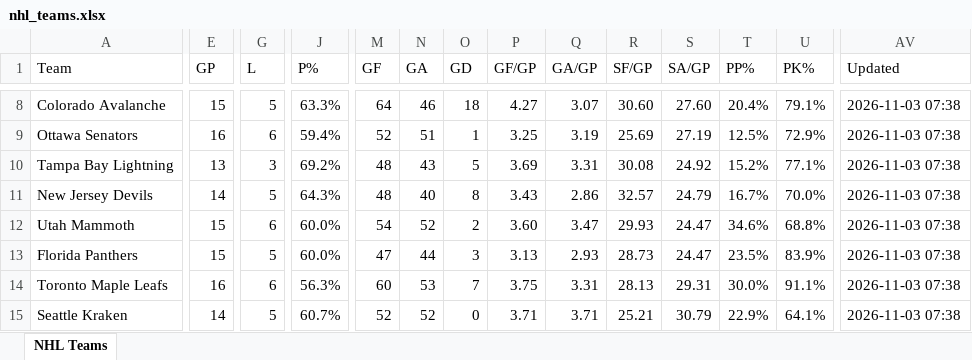
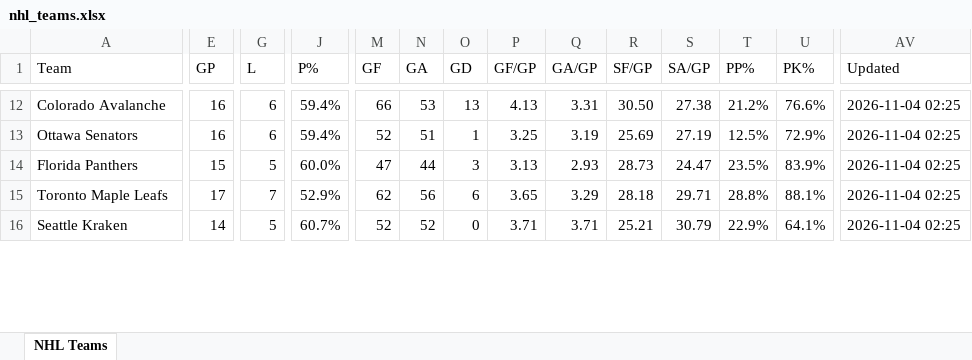
Before and after one commit to msshearin3-creator/nhl-stats-updater, an Excel workbook: data/nhl_teams.xlsx, sheet NHL Teams, drawn as a sheet; only a part is shown, gaps mark what is left out; values as stored, in another font and other column widths than the file's, no borders; table styles not drawn; removed rows and columns are numbered as before the commit, all else as after; rows hold the shown columns only; the diff covers the shown part only; the diff names each change by its address in the sheet, - before the commit and + after, or states it on an @@ line.

```diff
--- a/data/nhl_teams.xlsx (sheet NHL Teams)
+++ b/data/nhl_teams.xlsx (sheet NHL Teams)
-E12 (GP): 15
+E12 (GP): 16
-G12 (L): 5
+G12 (L): 6
-J12 (P%): 63.3%
+J12 (P%): 59.4%
-M12 (GF): 64
+M12 (GF): 66
-N12 (GA): 46
+N12 (GA): 53
-O12 (GD): 18
+O12 (GD): 13
-P12 (GF/GP): 4.27
+P12 (GF/GP): 4.13
-Q12 (GA/GP): 3.07
+Q12 (GA/GP): 3.31
-R12 (SF/GP): 30.60
+R12 (SF/GP): 30.50
-S12 (SA/GP): 27.60
+S12 (SA/GP): 27.38
-T12 (PP%): 20.4%
+T12 (PP%): 21.2%
-U12 (PK%): 79.1%
+U12 (PK%): 76.6%
-AV12:AV13 (Updated): 2026-11-03 07:38
+AV12:AV13 (Updated): 2026-11-04 02:25
-row 10: Tampa Bay Lightning | 13 | 3 | 69.2% | 48 | 43 | 5 | 3.69 | 3.31 | 30.08 | 24.92 | 15.2% | 77.1% | 2026-11-03 07:38
-row 11: New Jersey Devils | 14 | 5 | 64.3% | 48 | 40 | 8 | 3.43 | 2.86 | 32.57 | 24.79 | 16.7% | 70.0% | 2026-11-03 07:38
-row 12: Utah Mammoth | 15 | 6 | 60.0% | 54 | 52 | 2 | 3.60 | 3.47 | 29.93 | 24.47 | 34.6% | 68.8% | 2026-11-03 07:38
-AV14:AV16 (Updated): 2026-11-03 07:38
+AV14:AV16 (Updated): 2026-11-04 02:25
-E15 (GP): 16
+E15 (GP): 17
-G15 (L): 6
+G15 (L): 7
-J15 (P%): 56.3%
+J15 (P%): 52.9%
-M15 (GF): 60
+M15 (GF): 62
-N15 (GA): 53
+N15 (GA): 56
-O15 (GD): 7
+O15 (GD): 6
-P15 (GF/GP): 3.75
+P15 (GF/GP): 3.65
-Q15 (GA/GP): 3.31
+Q15 (GA/GP): 3.29
-R15 (SF/GP): 28.13
+R15 (SF/GP): 28.18
-S15 (SA/GP): 29.31
+S15 (SA/GP): 29.71
-T15 (PP%): 30.0%
+T15 (PP%): 28.8%
-U15 (PK%): 91.1%
+U15 (PK%): 88.1%
```
Also changed, not shown: 10 added rows, 7 removed rows and 327 edited cells elsewhere in this sheet, 2 other files.
